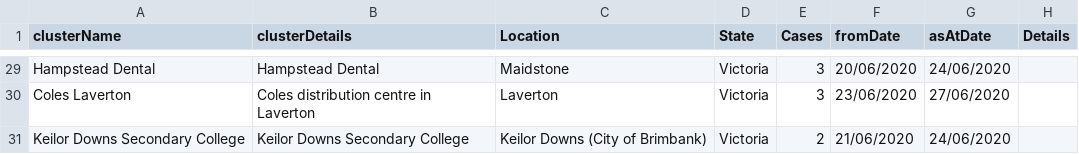
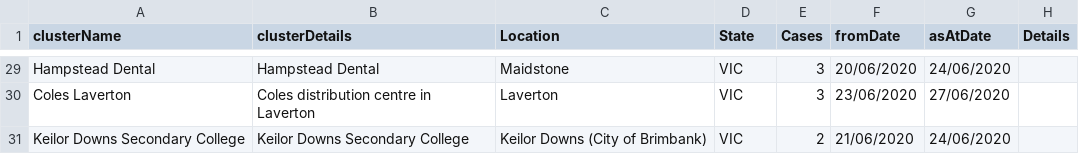
Before and after one commit to nodrogl/covidAus, a CSV file: CovidClusters.csv, drawn as a sheet; only a part is shown, gaps mark what is left out; the diff covers the shown part only; the diff names each change by its address in the sheet, - before the commit and + after, or states it on an @@ line.

Commit message:
Update
State abbreviations, e.g. Victoria -> VIC

```diff
--- a/CovidClusters.csv
+++ b/CovidClusters.csv
-D29:D31 (State): Victoria
+D29:D31 (State): VIC
```
Also changed, not shown: 25 edited cells elsewhere in this file.
